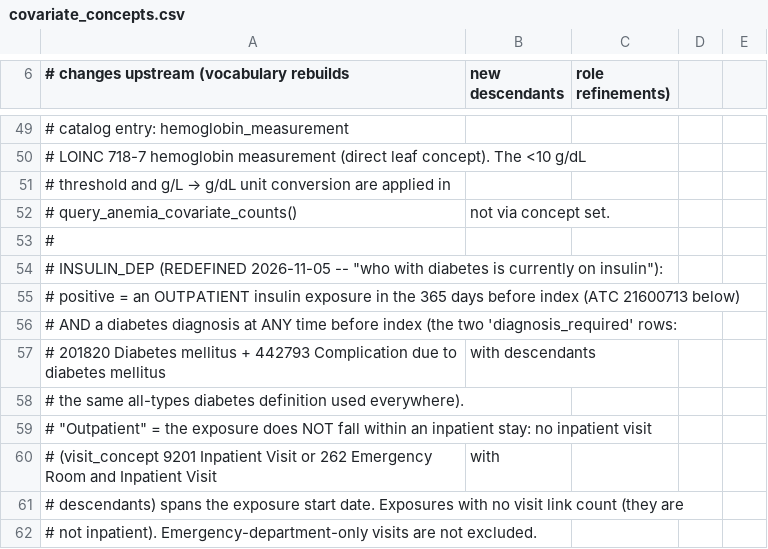
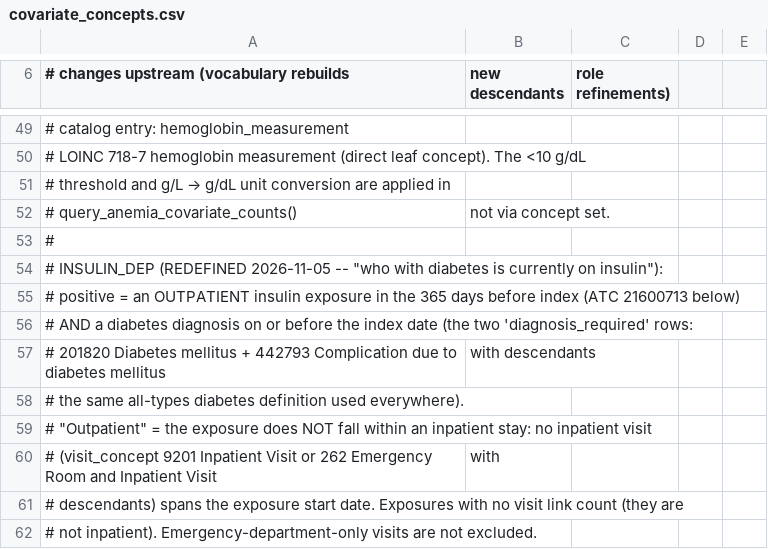
Before and after one commit to Duke-Vascular-Informatics/pad-amp-nhd-val, a CSV file: covariates/covariate_concepts.csv, drawn as a sheet; only a part is shown, gaps mark what is left out.

```diff
--- a/covariates/covariate_concepts.csv
+++ b/covariates/covariate_concepts.csv
@@ -55,3 +55,3 @@
 #   positive = an OUTPATIENT insulin exposure in the 365 days before index (ATC 21600713 below)
-#              AND a diabetes diagnosis at ANY time before index (the two 'diagnosis_required' rows:
+#              AND a diabetes diagnosis on or before the index date (the two 'diagnosis_required' rows:
 #              201820 Diabetes mellitus + 442793 Complication due to diabetes mellitus, with descendants,
```
Also changed, not shown: covariates/cohort_map.csv, covariates/covariate_concepts_mfi5.csv, 8 other files.
